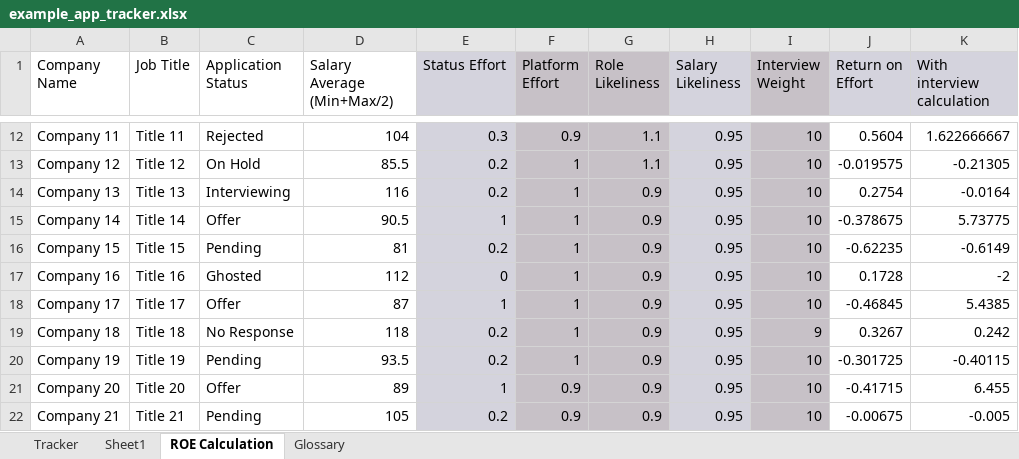
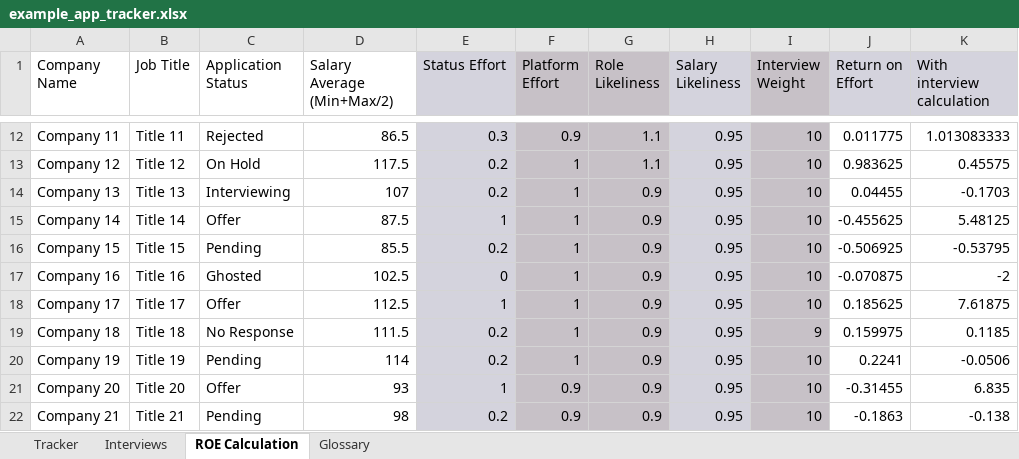
Before and after one commit to gwharris/application_tracker, an Excel workbook: example_app_tracker.xlsx, sheet ROE Calculation, drawn as a sheet; only a part is shown, gaps mark what is left out; values as stored, in another font and other column widths than the file's, no borders; the diff covers the shown part only; the diff names each change by its address in the sheet, - before the commit and + after, or states it on an @@ line.

```diff
--- a/example_app_tracker.xlsx (sheet ROE Calculation)
+++ b/example_app_tracker.xlsx (sheet ROE Calculation)
-sheet tab: Sheet1
+sheet tab: Interviews
-D12 (Salary Average (Min+Max/2)): 104
+D12 (Salary Average (Min+Max/2)): 86.5
-J12 (Return on Effort): 0.5604
+J12 (Return on Effort): 0.011775
-K12 (With interview calculation): 1.622666667
+K12 (With interview calculation): 1.013083333
-D13 (Salary Average (Min+Max/2)): 85.5
+D13 (Salary Average (Min+Max/2)): 117.5
-J13 (Return on Effort): -0.019575
+J13 (Return on Effort): 0.983625
-K13 (With interview calculation): -0.21305
+K13 (With interview calculation): 0.45575
-D14 (Salary Average (Min+Max/2)): 116
+D14 (Salary Average (Min+Max/2)): 107
-J14 (Return on Effort): 0.2754
+J14 (Return on Effort): 0.04455
-K14 (With interview calculation): -0.0164
+K14 (With interview calculation): -0.1703
-D15 (Salary Average (Min+Max/2)): 90.5
+D15 (Salary Average (Min+Max/2)): 87.5
-J15 (Return on Effort): -0.378675
+J15 (Return on Effort): -0.455625
-K15 (With interview calculation): 5.73775
+K15 (With interview calculation): 5.48125
-D16 (Salary Average (Min+Max/2)): 81
+D16 (Salary Average (Min+Max/2)): 85.5
-J16 (Return on Effort): -0.62235
+J16 (Return on Effort): -0.506925
-K16 (With interview calculation): -0.6149
+K16 (With interview calculation): -0.53795
-D17 (Salary Average (Min+Max/2)): 112
+D17 (Salary Average (Min+Max/2)): 102.5
-J17 (Return on Effort): 0.1728
+J17 (Return on Effort): -0.070875
-D18 (Salary Average (Min+Max/2)): 87
+D18 (Salary Average (Min+Max/2)): 112.5
-J18 (Return on Effort): -0.46845
+J18 (Return on Effort): 0.185625
-K18 (With interview calculation): 5.4385
+K18 (With interview calculation): 7.61875
-D19 (Salary Average (Min+Max/2)): 118
+D19 (Salary Average (Min+Max/2)): 111.5
-J19 (Return on Effort): 0.3267
+J19 (Return on Effort): 0.159975
-K19 (With interview calculation): 0.242
+K19 (With interview calculation): 0.1185
-D20 (Salary Average (Min+Max/2)): 93.5
+D20 (Salary Average (Min+Max/2)): 114
-J20 (Return on Effort): -0.301725
+J20 (Return on Effort): 0.2241
-K20 (With interview calculation): -0.40115
+K20 (With interview calculation): -0.0506
-D21 (Salary Average (Min+Max/2)): 89
+D21 (Salary Average (Min+Max/2)): 93
-J21 (Return on Effort): -0.41715
+J21 (Return on Effort): -0.31455
-K21 (With interview calculation): 6.455
+K21 (With interview calculation): 6.835
-D22 (Salary Average (Min+Max/2)): 105
+D22 (Salary Average (Min+Max/2)): 98
-J22 (Return on Effort): -0.00675
+J22 (Return on Effort): -0.1863
-K22 (With interview calculation): -0.005
+K22 (With interview calculation): -0.138
```
Also changed, not shown: 172 edited cells elsewhere in this sheet, sheet Tracker, 2 other files.
